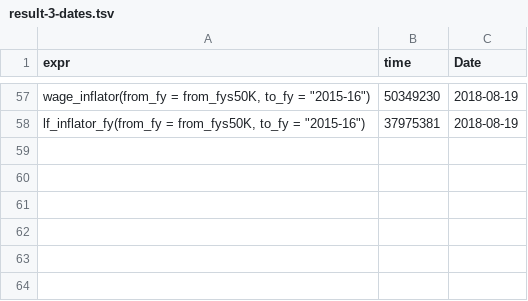
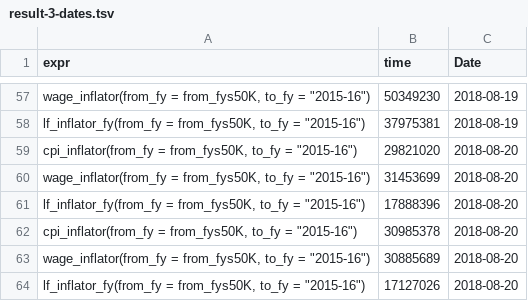
Before and after one commit to HughParsonage/grattan, a TSV file: timings/now/result-3-dates.tsv, drawn as a sheet; only a part is shown, gaps mark what is left out; the diff names each change by its address in the sheet, - before the commit and + after, or states it on an @@ line.

```diff
--- a/timings/now/result-3-dates.tsv
+++ b/timings/now/result-3-dates.tsv
+row 59: cpi_inflator(from_fy = from_fys50K, to_fy = "2015-16") | 29821020 | 2018-08-20
+row 60: wage_inflator(from_fy = from_fys50K, to_fy = "2015-16") | 31453699 | 2018-08-20
+row 61: lf_inflator_fy(from_fy = from_fys50K, to_fy = "2015-16") | 17888396 | 2018-08-20
+row 62: cpi_inflator(from_fy = from_fys50K, to_fy = "2015-16") | 30985378 | 2018-08-20
+row 63: wage_inflator(from_fy = from_fys50K, to_fy = "2015-16") | 30885689 | 2018-08-20
+row 64: lf_inflator_fy(from_fy = from_fys50K, to_fy = "2015-16") | 17127026 | 2018-08-20
```
Also changed, not shown: timings/now/result-1-dates.tsv, timings/now/result-2-dates.tsv, 11 other files.
